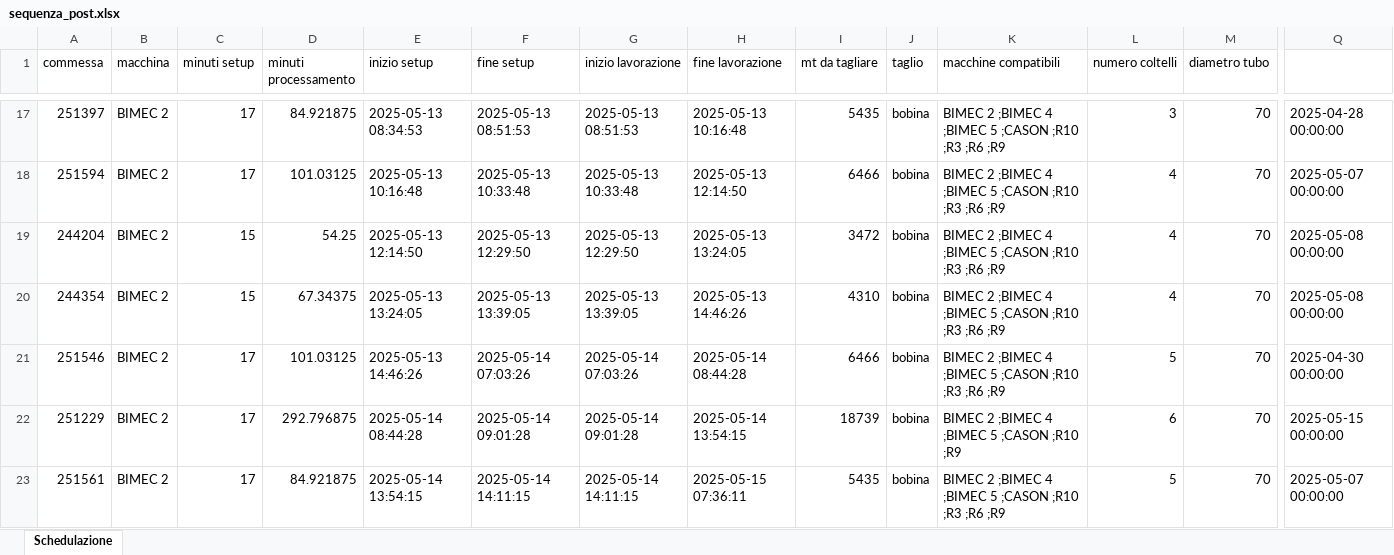
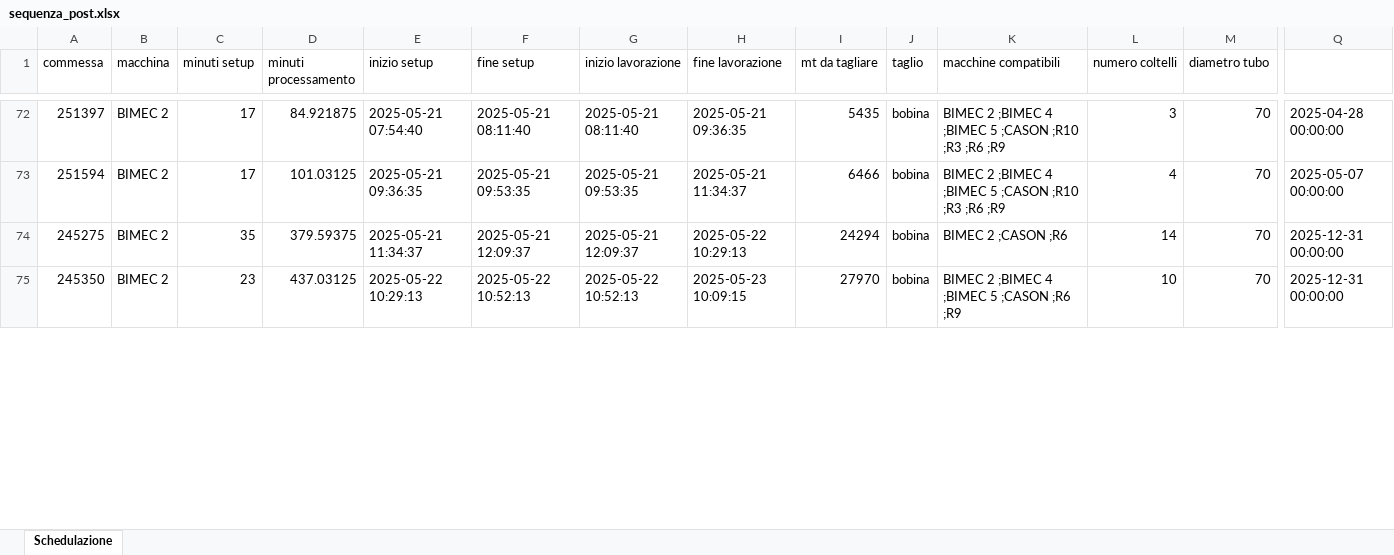
Before and after one commit to Baszonpedis/progettoIS, an Excel workbook: PS-VRP/OUTPUT_TEST/sequenza_post.xlsx, sheet Schedulazione, drawn as a sheet; only a part is shown, gaps mark what is left out; values as stored, in another font and other column widths than the file's, no borders; removed rows and columns are numbered as before the commit, all else as after; rows hold the shown columns only; the diff covers the shown part only; the diff names each change by its address in the sheet, - before the commit and + after, or states it on an @@ line.

```diff
--- a/PS-VRP/OUTPUT_TEST/sequenza_post.xlsx (sheet Schedulazione)
+++ b/PS-VRP/OUTPUT_TEST/sequenza_post.xlsx (sheet Schedulazione)
-E72 (inizio setup): 2025-05-13 08:34:53
+E72 (inizio setup): 2025-05-21 07:54:40
-F72 (fine setup): 2025-05-13 08:51:53
+F72 (fine setup): 2025-05-21 08:11:40
-G72 (inizio lavorazione): 2025-05-13 08:51:53
+G72 (inizio lavorazione): 2025-05-21 08:11:40
-H72 (fine lavorazione): 2025-05-13 10:16:48
+H72 (fine lavorazione): 2025-05-21 09:36:35
-E73 (inizio setup): 2025-05-13 10:16:48
+E73 (inizio setup): 2025-05-21 09:36:35
-F73 (fine setup): 2025-05-13 10:33:48
+F73 (fine setup): 2025-05-21 09:53:35
-G73 (inizio lavorazione): 2025-05-13 10:33:48
+G73 (inizio lavorazione): 2025-05-21 09:53:35
-H73 (fine lavorazione): 2025-05-13 12:14:50
+H73 (fine lavorazione): 2025-05-21 11:34:37
-A74 (commessa): 244204
+A74 (commessa): 245275
-C74 (minuti setup): 15
+C74 (minuti setup): 35
-D74 (minuti processamento): 54.25
+D74 (minuti processamento): 379.59375
-E74 (inizio setup): 2025-05-13 12:14:50
+E74 (inizio setup): 2025-05-21 11:34:37
-F74 (fine setup): 2025-05-13 12:29:50
+F74 (fine setup): 2025-05-21 12:09:37
-G74 (inizio lavorazione): 2025-05-13 12:29:50
+G74 (inizio lavorazione): 2025-05-21 12:09:37
-H74 (fine lavorazione): 2025-05-13 13:24:05
+H74 (fine lavorazione): 2025-05-22 10:29:13
-I74 (mt da tagliare): 3472
+I74 (mt da tagliare): 24294
-K74 (macchine compatibili): BIMEC 2 ;BIMEC 4 ;BIMEC 5 ;CASON ;R10 ;R3 ;R6 ;R9
+K74 (macchine compatibili): BIMEC 2 ;CASON ;R6
-L74 (numero coltelli): 4
+L74 (numero coltelli): 14
-Q74:Q75: 2025-05-08 00:00:00
+Q74:Q75: 2025-12-31 00:00:00
-A75 (commessa): 244354
+A75 (commessa): 245350
-C75 (minuti setup): 15
+C75 (minuti setup): 23
-D75 (minuti processamento): 67.34375
+D75 (minuti processamento): 437.03125
-E75 (inizio setup): 2025-05-13 13:24:05
+E75 (inizio setup): 2025-05-22 10:29:13
-F75 (fine setup): 2025-05-13 13:39:05
+F75 (fine setup): 2025-05-22 10:52:13
-G75 (inizio lavorazione): 2025-05-13 13:39:05
+G75 (inizio lavorazione): 2025-05-22 10:52:13
-H75 (fine lavorazione): 2025-05-13 14:46:26
+H75 (fine lavorazione): 2025-05-23 10:09:15
-I75 (mt da tagliare): 4310
+I75 (mt da tagliare): 27970
-K75 (macchine compatibili): BIMEC 2 ;BIMEC 4 ;BIMEC 5 ;CASON ;R10 ;R3 ;R6 ;R9
+K75 (macchine compatibili): BIMEC 2 ;BIMEC 4 ;BIMEC 5 ;CASON ;R6 ;R9
-L75 (numero coltelli): 4
+L75 (numero coltelli): 10
-row 21: 251546 | BIMEC 2 | 17 | 101.03125 | 2025-05-13 14:46:26 | 2025-05-14 07:03:26 | 2025-05-14 07:03:26 | 2025-05-14 08:44:28 | 6466 | bobina | BIMEC 2 ;BIMEC 4 ;BIMEC 5 ;CASON ;R10 ;R3 ;R6 ;R9 | 5 | 70 | 2025-04-30 00:00:00
-row 22: 251229 | BIMEC 2 | 17 | 292.796875 | 2025-05-14 08:44:28 | 2025-05-14 09:01:28 | 2025-05-14 09:01:28 | 2025-05-14 13:54:15 | 18739 | bobina | BIMEC 2 ;BIMEC 4 ;BIMEC 5 ;CASON ;R10 ;R9 | 6 | 70 | 2025-05-15 00:00:00
-row 23: 251561 | BIMEC 2 | 17 | 84.921875 | 2025-05-14 13:54:15 | 2025-05-14 14:11:15 | 2025-05-14 14:11:15 | 2025-05-15 07:36:11 | 5435 | bobina | BIMEC 2 ;BIMEC 4 ;BIMEC 5 ;CASON ;R10 ;R3 ;R6 ;R9 | 5 | 70 | 2025-05-07 00:00:00
```
Also changed, not shown: 50 added rows, 47 removed rows, 9 moved rows and 59 edited cells elsewhere in this sheet, PS-VRP/OUTPUT_TEST/euristico_post.xlsx, PS-VRP/OUTPUT_TEST/insert_inter.xlsx, 7 other files.
